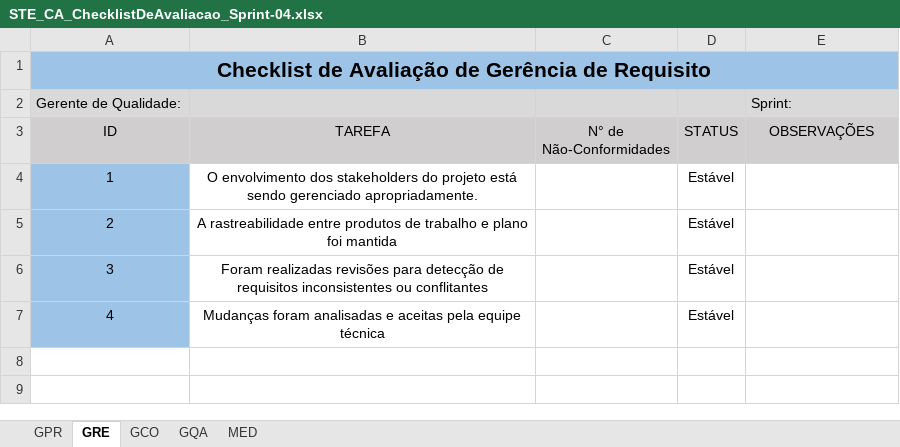
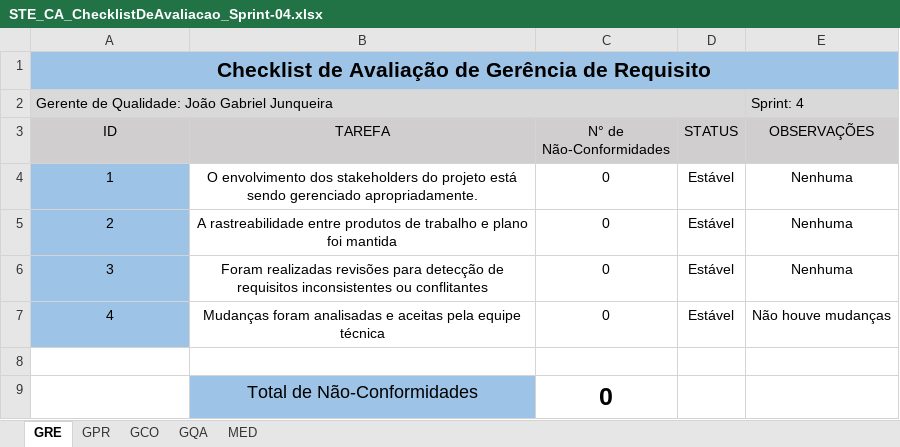
Before and after one commit to TiagoDamascena/PGP-2016, an Excel workbook: docs/Project Docs/STE_GQ_Checklists/STE_CA_ChecklistDeAvaliacao_Sprint-04.xlsx, sheet GRE, drawn as a sheet; values as stored, in another font and other column widths than the file's, no borders; conditional formats not drawn; removed rows and columns are numbered as before the commit, all else as after; the diff names each change by its address in the sheet, - before the commit and + after, or states it on an @@ line.

```diff
--- a/docs/Project Docs/STE_GQ_Checklists/STE_CA_ChecklistDeAvaliacao_Sprint-04.xlsx (sheet GRE)
+++ b/docs/Project Docs/STE_GQ_Checklists/STE_CA_ChecklistDeAvaliacao_Sprint-04.xlsx (sheet GRE)
@@ sheet tab order changed: GRE | GPR | GCO | GQA | MED @@
-row 2: Gerente de Qualidade: |  |  |  | Sprint:
+row 2: Gerente de Qualidade: João Gabriel Junqueira |  |  |  | Sprint: 4
-C4:C7 (N° de Não-Conformidades): (empty)
+C4:C7 (N° de Não-Conformidades): 0
-E4:E6 (OBSERVAÇÕES): (empty)
+E4:E6 (OBSERVAÇÕES): Nenhuma
-E7 (OBSERVAÇÕES): (empty)
+E7 (OBSERVAÇÕES): Não houve mudanças
+row 8: (empty)
+row 9:  | Total de Não-Conformidades | 0
```
Also changed, not shown: sheet GPR, sheet GQA, sheet GCO, sheet MED.
